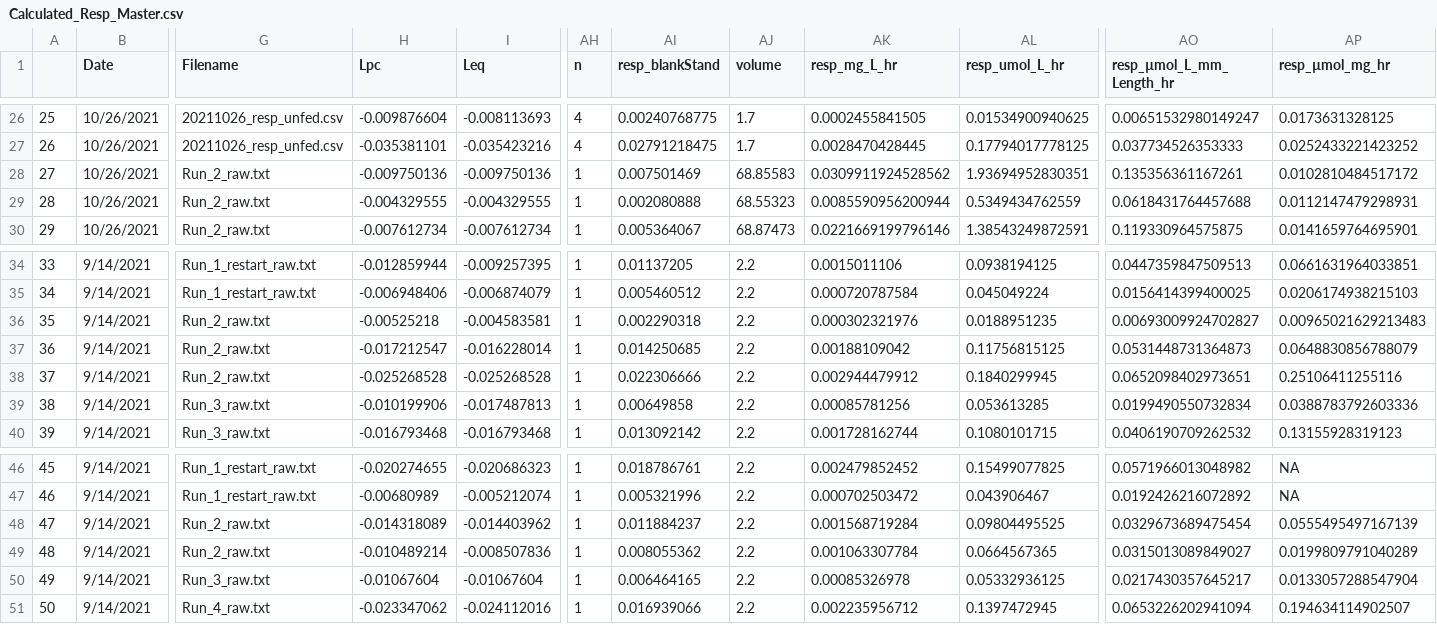
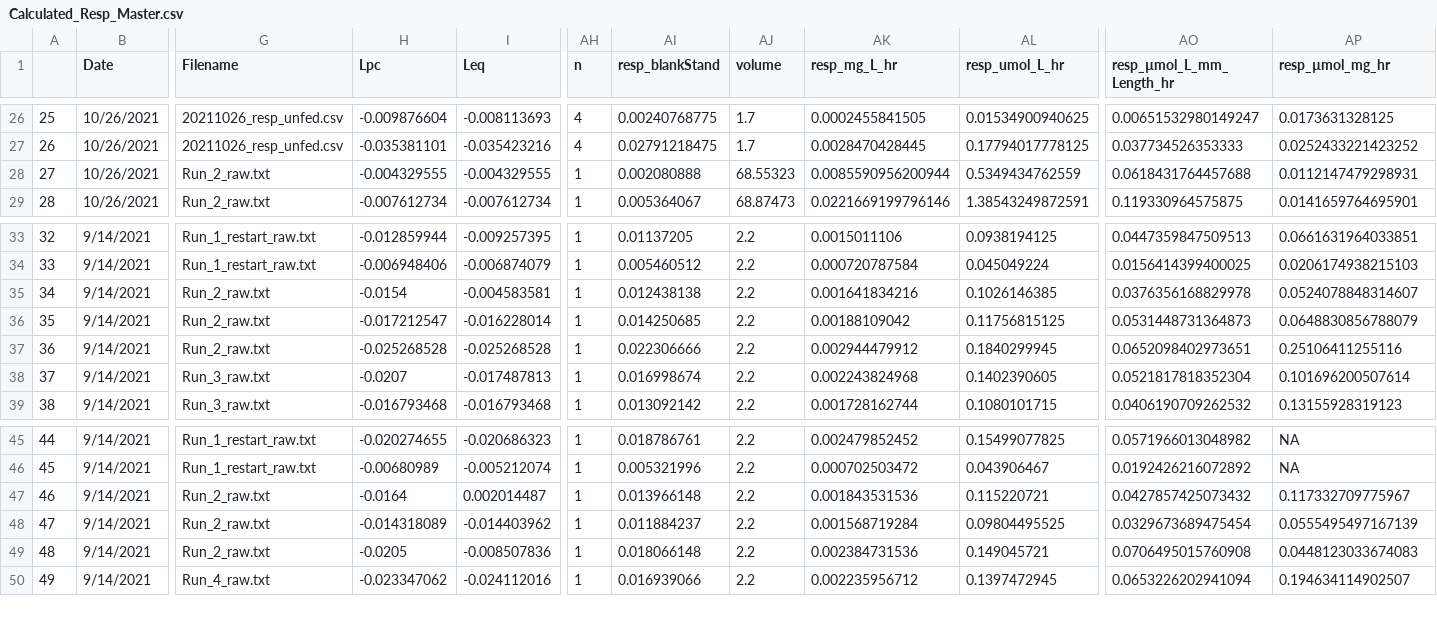
Before and after one commit to NEFSC-SVC-GitHub/EAD-ASEB-Airradians_OA_foodsupply, a CSV file: RAnalysis/Output/Respiration/Calculated_Resp_Master.csv, drawn as a sheet; only a part is shown, gaps mark what is left out; removed rows and columns are numbered as before the commit, all else as after; rows hold the shown columns only; the diff names each change by its address in the sheet, - before the commit and + after, or states it on an @@ line.

Commit message:
resp lolin reruns for 914 data - added to the resp calc analysis but did not update plots

```diff
--- a/RAnalysis/Output/Respiration/Calculated_Resp_Master.csv
+++ b/RAnalysis/Output/Respiration/Calculated_Resp_Master.csv
-row 28: 27 | 10/26/2021 | Run_2_raw.txt | -0.009750136 | -0.009750136 | 1 | 0.007501469 | 68.85583 | 0.0309911924528562 | 1.93694952830351 | 0.135356361167261 | 0.0102810484517172
@@ column A renumbered from row 28 down @@
-H35 (Lpc): -0.00525218
+H35 (Lpc): -0.0154
-AI35 (resp_blankStand): 0.002290318
+AI35 (resp_blankStand): 0.012438138
-AK35 (resp_mg_L_hr): 0.000302321976
+AK35 (resp_mg_L_hr): 0.001641834216
-AL35 (resp_umol_L_hr): 0.0188951235
+AL35 (resp_umol_L_hr): 0.1026146385
-AO35 (resp_µmol_L_mm_Length_hr): 0.00693009924702827
+AO35 (resp_µmol_L_mm_Length_hr): 0.0376356168829978
-AP35 (resp_µmol_mg_hr): 0.00965021629213483
+AP35 (resp_µmol_mg_hr): 0.0524078848314607
-H38 (Lpc): -0.010199906
+H38 (Lpc): -0.0207
-AI38 (resp_blankStand): 0.00649858
+AI38 (resp_blankStand): 0.016998674
-AK38 (resp_mg_L_hr): 0.00085781256
+AK38 (resp_mg_L_hr): 0.002243824968
-AL38 (resp_umol_L_hr): 0.053613285
+AL38 (resp_umol_L_hr): 0.1402390605
-AO38 (resp_µmol_L_mm_Length_hr): 0.0199490550732834
+AO38 (resp_µmol_L_mm_Length_hr): 0.0521817818352304
-AP38 (resp_µmol_mg_hr): 0.0388783792603336
+AP38 (resp_µmol_mg_hr): 0.101696200507614
+row 47: 46 | 9/14/2021 | Run_2_raw.txt | -0.0164 | 0.002014487 | 1 | 0.013966148 | 2.2 | 0.001843531536 | 0.115220721 | 0.0427857425073432 | 0.117332709775967
-H49 (Lpc): -0.010489214
+H49 (Lpc): -0.0205
-AI49 (resp_blankStand): 0.008055362
+AI49 (resp_blankStand): 0.018066148
-AK49 (resp_mg_L_hr): 0.001063307784
+AK49 (resp_mg_L_hr): 0.002384731536
-AL49 (resp_umol_L_hr): 0.0664567365
+AL49 (resp_umol_L_hr): 0.149045721
-AO49 (resp_µmol_L_mm_Length_hr): 0.0315013089849027
+AO49 (resp_µmol_L_mm_Length_hr): 0.0706495015760908
-AP49 (resp_µmol_mg_hr): 0.0199809791040289
+AP49 (resp_µmol_mg_hr): 0.0448123033674083
-row 50: 49 | 9/14/2021 | Run_3_raw.txt | -0.01067604 | -0.01067604 | 1 | 0.006464165 | 2.2 | 0.00085326978 | 0.05332936125 | 0.0217430357645217 | 0.0133057288547904
```
Also changed, not shown: 7 other files.
